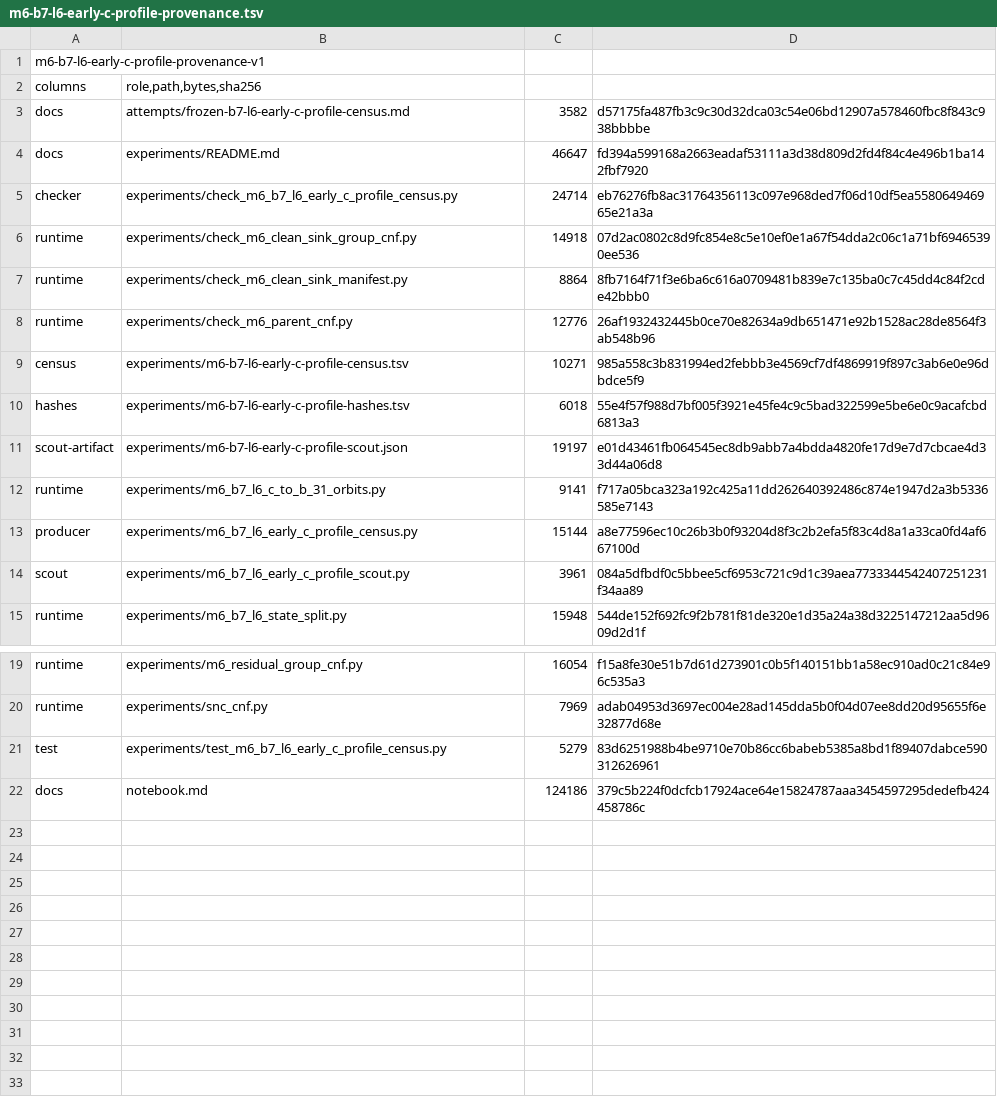
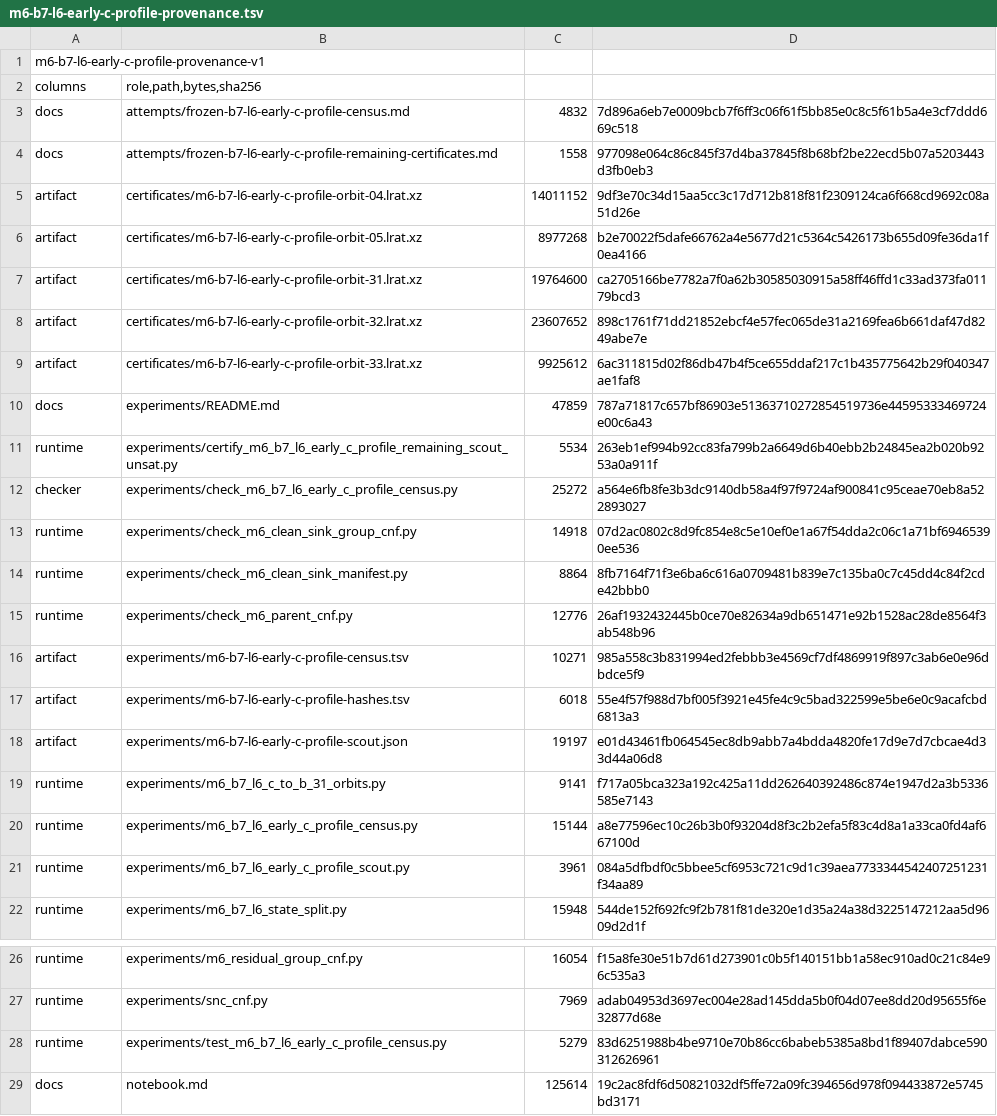
Before and after one commit to managed-kortix/math-god-adfd91b6-ff4b-48dd-aca6-d0bdeb719003, a TSV file: breakthrough/assignments/seymour-second-neighborhood/experiments/m6-b7-l6-early-c-profile-provenance.tsv, drawn as a sheet; only a part is shown, gaps mark what is left out.

Commit message:
certify B7 early C profile exclusions

```diff
--- a/breakthrough/assignments/seymour-second-neighborhood/experiments/m6-b7-l6-early-c-profile-provenance.tsv
+++ b/breakthrough/assignments/seymour-second-neighborhood/experiments/m6-b7-l6-early-c-profile-provenance.tsv
@@ -2,5 +2,12 @@ m6-b7-l6-early-c-profile-provenance-v1
 columns	role,path,bytes,sha256
-docs	attempts/frozen-b7-l6-early-c-profile-census.md	3582	d57175fa487fb3c9c30d32dca03c54e06bd12907a578460fbc8f843c938bbbbe
-docs	experiments/README.md	46647	fd394a599168a2663eadaf53111a3d38d809d2fd4f84c4e496b1ba142fbf7920
-checker	experiments/check_m6_b7_l6_early_c_profile_census.py	24714	eb76276fb8ac31764356113c097e968ded7f06d10df5ea558064946965e21a3a
+docs	attempts/frozen-b7-l6-early-c-profile-census.md	4832	7d896a6eb7e0009bcb7f6ff3c06f61f5bb85e0c8c5f61b5a4e3cf7ddd669c518
+docs	attempts/frozen-b7-l6-early-c-profile-remaining-certificates.md	1558	977098e064c86c845f37d4ba37845f8b68bf2be22ecd5b07a5203443d3fb0eb3
+artifact	certificates/m6-b7-l6-early-c-profile-orbit-04.lrat.xz	14011152	9df3e70c34d15aa5cc3c17d712b818f81f2309124ca6f668cd9692c08a51d26e
+artifact	certificates/m6-b7-l6-early-c-profile-orbit-05.lrat.xz	8977268	b2e70022f5dafe66762a4e5677d21c5364c5426173b655d09fe36da1f0ea4166
+artifact	certificates/m6-b7-l6-early-c-profile-orbit-31.lrat.xz	19764600	ca2705166be7782a7f0a62b30585030915a58ff46ffd1c33ad373fa01179bcd3
+artifact	certificates/m6-b7-l6-early-c-profile-orbit-32.lrat.xz	23607652	898c1761f71dd21852ebcf4e57fec065de31a2169fea6b661daf47d8249abe7e
+artifact	certificates/m6-b7-l6-early-c-profile-orbit-33.lrat.xz	9925612	6ac311815d02f86db47b4f5ce655ddaf217c1b435775642b29f040347ae1faf8
+docs	experiments/README.md	47859	787a71817c657bf86903e51363710272854519736e44595333469724e00c6a43
+runtime	experiments/certify_m6_b7_l6_early_c_profile_remaining_scout_unsat.py	5534	263eb1ef994b92cc83fa799b2a6649d6b40ebb2b24845ea2b020b9253a0a911f
+checker	experiments/check_m6_b7_l6_early_c_profile_census.py	25272	a564e6fb8fe3b3dc9140db58a4f97f9724af900841c95ceae70eb8a522893027
 runtime	experiments/check_m6_clean_sink_group_cnf.py	14918	07d2ac0802c8d9fc854e8c5e10ef0e1a67f54dda2c06c1a71bf69465390ee536
@@ -8,8 +15,8 @@ runtime	experiments/check_m6_clean_sink_manifest.py	8864	8fb7164f71f3e6ba6c616a0
 runtime	experiments/check_m6_parent_cnf.py	12776	26af1932432445b0ce70e82634a9db651471e92b1528ac28de8564f3ab548b96
-census	experiments/m6-b7-l6-early-c-profile-census.tsv	10271	985a558c3b831994ed2febbb3e4569cf7df4869919f897c3ab6e0e96dbdce5f9
-hashes	experiments/m6-b7-l6-early-c-profile-hashes.tsv	6018	55e4f57f988d7bf005f3921e45fe4c9c5bad322599e5be6e0c9acafcbd6813a3
-scout-artifact	experiments/m6-b7-l6-early-c-profile-scout.json	19197	e01d43461fb064545ec8db9abb7a4bdda4820fe17d9e7d7cbcae4d33d44a06d8
+artifact	experiments/m6-b7-l6-early-c-profile-census.tsv	10271	985a558c3b831994ed2febbb3e4569cf7df4869919f897c3ab6e0e96dbdce5f9
+artifact	experiments/m6-b7-l6-early-c-profile-hashes.tsv	6018	55e4f57f988d7bf005f3921e45fe4c9c5bad322599e5be6e0c9acafcbd6813a3
+artifact	experiments/m6-b7-l6-early-c-profile-scout.json	19197	e01d43461fb064545ec8db9abb7a4bdda4820fe17d9e7d7cbcae4d33d44a06d8
 runtime	experiments/m6_b7_l6_c_to_b_31_orbits.py	9141	f717a05bca323a192c425a11dd262640392486c874e1947d2a3b5336585e7143
-producer	experiments/m6_b7_l6_early_c_profile_census.py	15144	a8e77596ec10c26b3b0f93204d8f3c2b2efa5f83c4d8a1a33ca0fd4af667100d
-scout	experiments/m6_b7_l6_early_c_profile_scout.py	3961	084a5dfbdf0c5bbee5cf6953c721c9d1c39aea7733344542407251231f34aa89
+runtime	experiments/m6_b7_l6_early_c_profile_census.py	15144	a8e77596ec10c26b3b0f93204d8f3c2b2efa5f83c4d8a1a33ca0fd4af667100d
+runtime	experiments/m6_b7_l6_early_c_profile_scout.py	3961	084a5dfbdf0c5bbee5cf6953c721c9d1c39aea7733344542407251231f34aa89
 runtime	experiments/m6_b7_l6_state_split.py	15948	544de152f692fc9f2b781f81de320e1d35a24a38d3225147212aa5d9609d2d1f
@@ -20,3 +27,3 @@ runtime	experiments/m6_residual_group_cnf.py	16054	f15a8fe30e51b7d61d273901c0b5f
 runtime	experiments/snc_cnf.py	7969	adab04953d3697ec004e28ad145dda5b0f04d07ee8dd20d95655f6e32877d68e
-test	experiments/test_m6_b7_l6_early_c_profile_census.py	5279	83d6251988b4be9710e70b86cc6babeb5385a8bd1f89407dabce590312626961
-docs	notebook.md	124186	379c5b224f0dcfcb17924ace64e15824787aaa3454597295dedefb424458786c
+runtime	experiments/test_m6_b7_l6_early_c_profile_census.py	5279	83d6251988b4be9710e70b86cc6babeb5385a8bd1f89407dabce590312626961
+docs	notebook.md	125614	19c2ac8fdf6d50821032df5ffe72a09fc394656d978f094433872e5745bd3171
```
Also changed, not shown: 40 other files.
